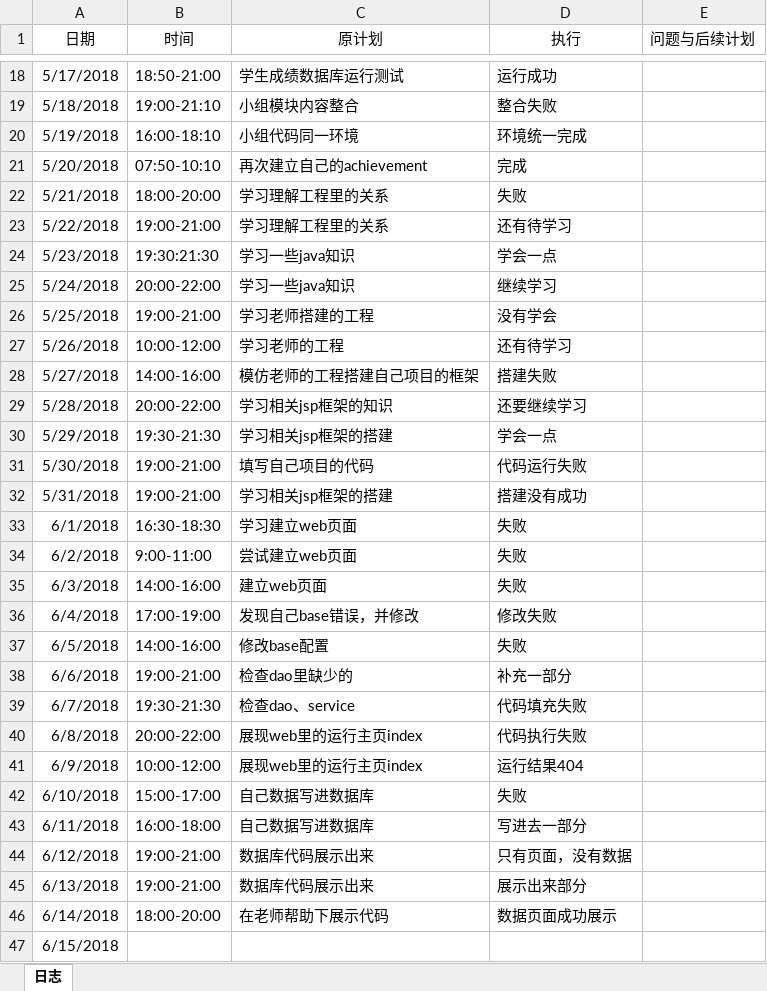
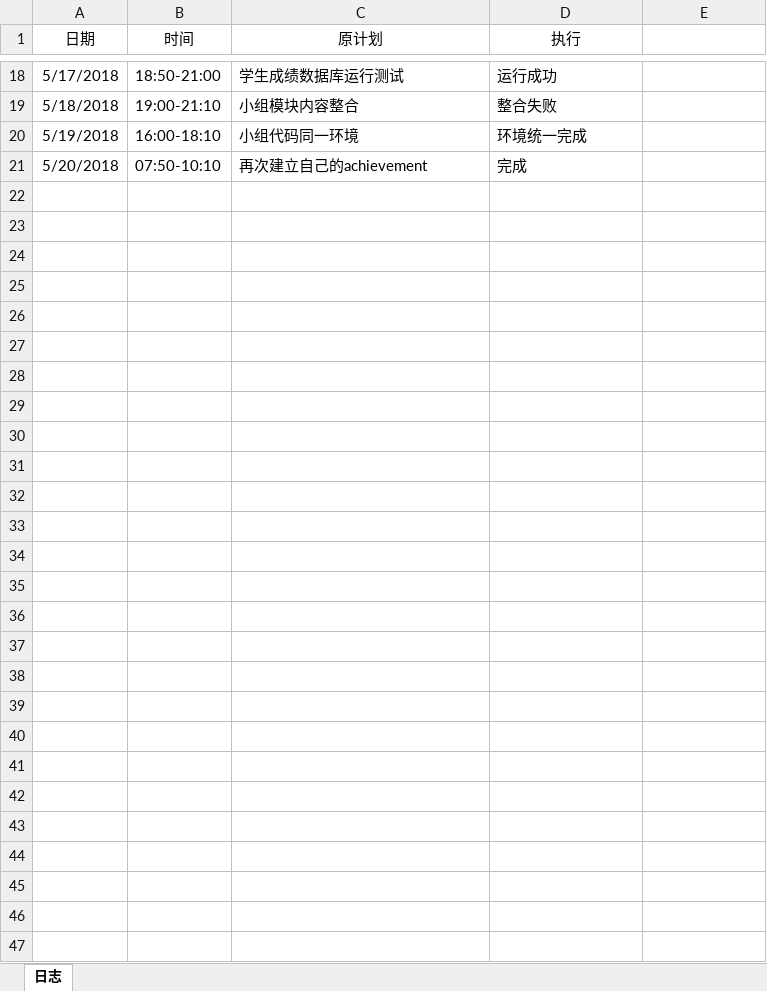
Before and after one commit to memetuanti/yibuzhiyao, an Excel workbook: doc/log/log_201608040218_zhaoxiangyang.xlsx, sheet 日志, drawn as a sheet; only a part is shown, gaps mark what is left out; values as stored, in another font and other column widths than the file's, no borders; the diff names each change by its address in the sheet, - before the commit and + after, or states it on an @@ line.

```diff
--- a/doc/log/log_201608040218_zhaoxiangyang.xlsx (sheet 日志)
+++ b/doc/log/log_201608040218_zhaoxiangyang.xlsx (sheet 日志)
-E1: 问题与后续计划
+E1: (empty)
-row 22: 5/21/2018 | 18:00-20:00 | 学习理解工程里的关系 | 失败
-row 23: 5/22/2018 | 19:00-21:00 | 学习理解工程里的关系 | 还有待学习
-row 24: 5/23/2018 | 19:30:21:30 | 学习一些java知识 | 学会一点
-row 25: 5/24/2018 | 20:00-22:00 | 学习一些java知识 | 继续学习
-row 26: 5/25/2018 | 19:00-21:00 | 学习老师搭建的工程 | 没有学会
-row 27: 5/26/2018 | 10:00-12:00 | 学习老师的工程 | 还有待学习
-row 28: 5/27/2018 | 14:00-16:00 | 模仿老师的工程搭建自己项目的框架 | 搭建失败
-row 29: 5/28/2018 | 20:00-22:00 | 学习相关jsp框架的知识 | 还要继续学习
-row 30: 5/29/2018 | 19:30-21:30 | 学习相关jsp框架的搭建 | 学会一点
-row 31: 5/30/2018 | 19:00-21:00 | 填写自己项目的代码 | 代码运行失败
-row 32: 5/31/2018 | 19:00-21:00 | 学习相关jsp框架的搭建 | 搭建没有成功
-row 33: 6/1/2018 | 16:30-18:30 | 学习建立web页面 | 失败
-row 34: 6/2/2018 | 9:00-11:00 | 尝试建立web页面 | 失败
-row 35: 6/3/2018 | 14:00-16:00 | 建立web页面 | 失败
-row 36: 6/4/2018 | 17:00-19:00 | 发现自己base错误，并修改 | 修改失败
-row 37: 6/5/2018 | 14:00-16:00 | 修改base配置 | 失败
-row 38: 6/6/2018 | 19:00-21:00 | 检查dao里缺少的 | 补充一部分
-row 39: 6/7/2018 | 19:30-21:30 | 检查dao、service | 代码填充失败
-row 40: 6/8/2018 | 20:00-22:00 | 展现web里的运行主页index | 代码执行失败
-row 41: 6/9/2018 | 10:00-12:00 | 展现web里的运行主页index | 运行结果404
-row 42: 6/10/2018 | 15:00-17:00 | 自己数据写进数据库 | 失败
-row 43: 6/11/2018 | 16:00-18:00 | 自己数据写进数据库 | 写进去一部分
-row 44: 6/12/2018 | 19:00-21:00 | 数据库代码展示出来 | 只有页面，没有数据
-row 45: 6/13/2018 | 19:00-21:00 | 数据库代码展示出来 | 展示出来部分
-row 46: 6/14/2018 | 18:00-20:00 | 在老师帮助下展示代码 | 数据页面成功展示
-row 47: 6/15/2018
```
Also changed, not shown: doc/log/log_201608040230_zenghuixiang.xlsx, yibuzhiyao-sercive/src/main/resources/student_software.xlsx, 14 other files.
